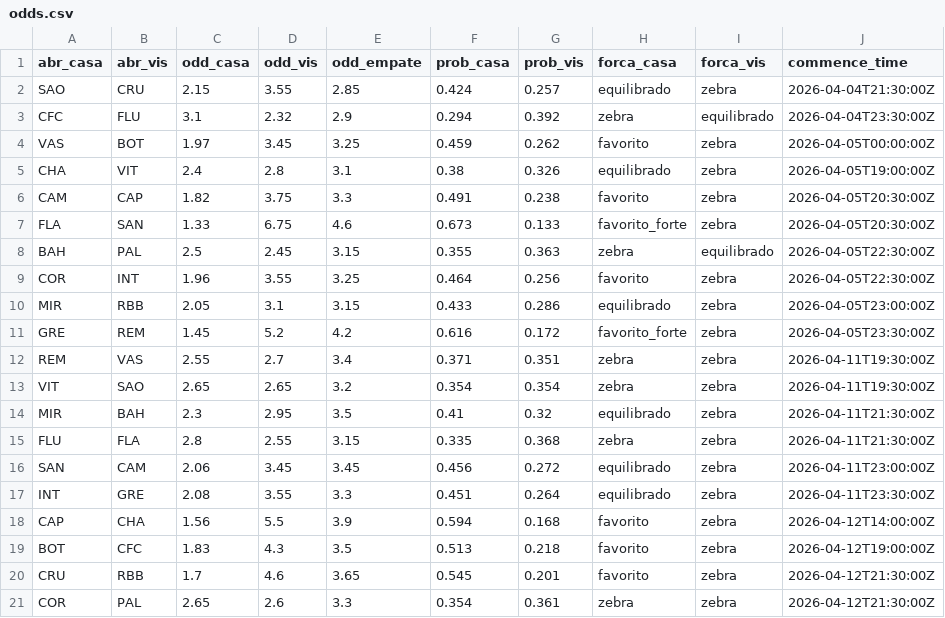
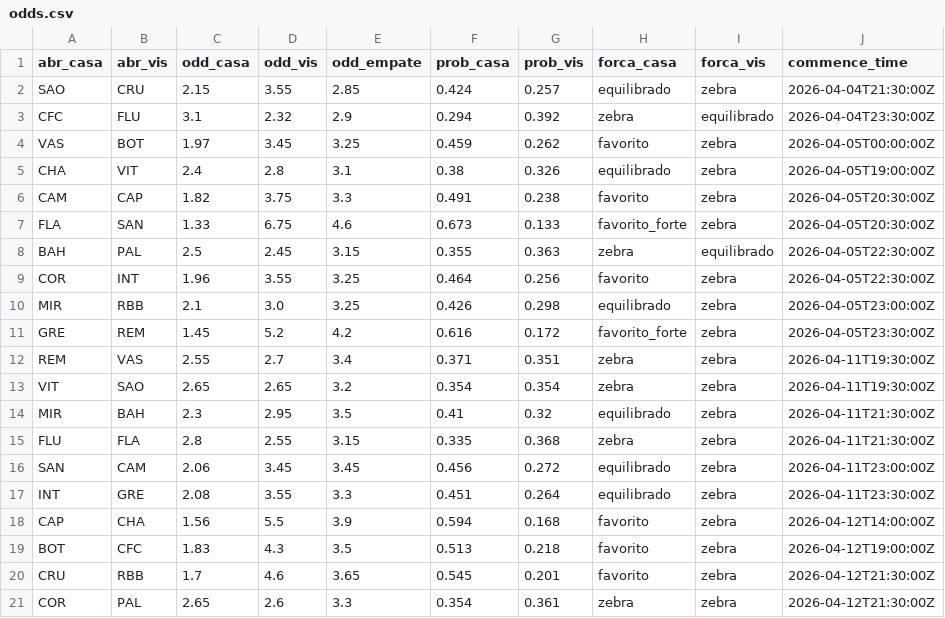
Before and after one commit to FilipeNamorato/extracaoCartola, a CSV file: docs/data/odds.csv, drawn as a sheet.

```diff
--- a/docs/data/odds.csv
+++ b/docs/data/odds.csv
@@ -9,3 +9,3 @@ BAH,PAL,2.5,2.45,3.15,0.355,0.363,zebra,equilibrado,2026-04-05T22:30:00Z
 COR,INT,1.96,3.55,3.25,0.464,0.256,favorito,zebra,2026-04-05T22:30:00Z
-MIR,RBB,2.05,3.1,3.15,0.433,0.286,equilibrado,zebra,2026-04-05T23:00:00Z
+MIR,RBB,2.1,3.0,3.25,0.426,0.298,equilibrado,zebra,2026-04-05T23:00:00Z
 GRE,REM,1.45,5.2,4.2,0.616,0.172,favorito_forte,zebra,2026-04-05T23:30:00Z
```
Also changed, not shown: docs/data/atletas_enriquecido.csv, docs/data/atletas_escalacao.csv, 5 other files.
